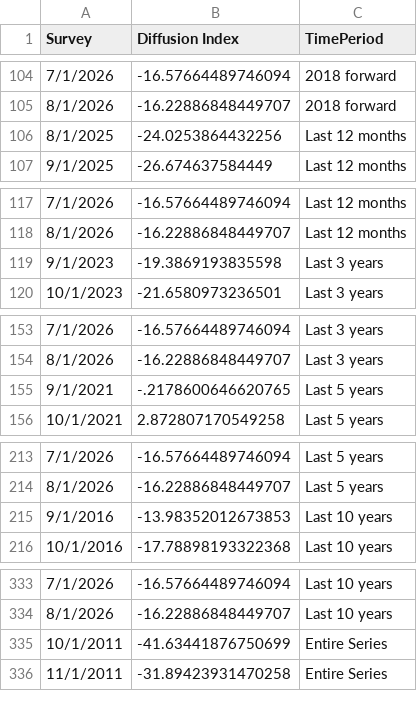
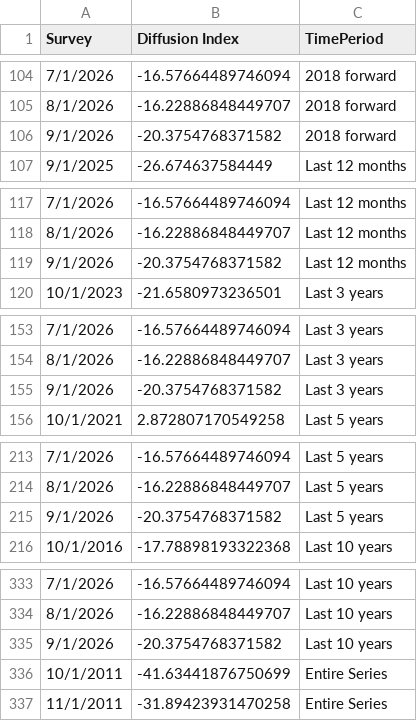
Before and after one commit to tcm07/ATL-ESRC, a CSV file: A Current Sales Levels.csv, drawn as a sheet; only a part is shown, gaps mark what is left out; removed rows and columns are numbered as before the commit, all else as after; the diff covers the shown part only; the diff names each change by its address in the sheet, - before the commit and + after, or states it on an @@ line.

```diff
--- a/A Current Sales Levels.csv
+++ b/A Current Sales Levels.csv
-row 106: 8/1/2025 | -24.0253864432256 | Last 12 months
+row 106: 9/1/2026 | -20.3754768371582 | 2018 forward
-row 119: 9/1/2023 | -19.3869193835598 | Last 3 years
+row 119: 9/1/2026 | -20.3754768371582 | Last 12 months
-row 155: 9/1/2021 | -.2178600646620765 | Last 5 years
+row 155: 9/1/2026 | -20.3754768371582 | Last 3 years
-row 215: 9/1/2016 | -13.98352012673853 | Last 10 years
+row 215: 9/1/2026 | -20.3754768371582 | Last 5 years
+row 335: 9/1/2026 | -20.3754768371582 | Last 10 years
```
Also changed, not shown: 1 added row elsewhere in this file, A Current Profit Margin.csv, B Current Profit Margin.csv, 3 other files.
